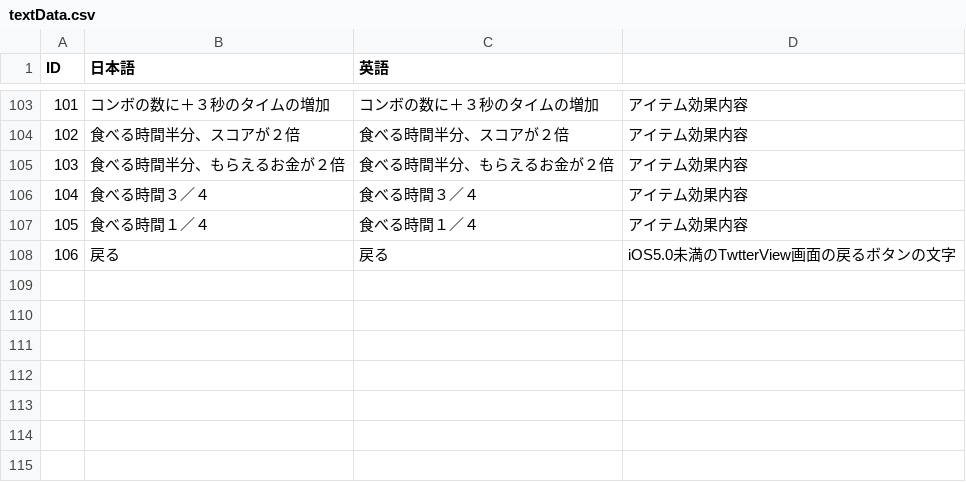
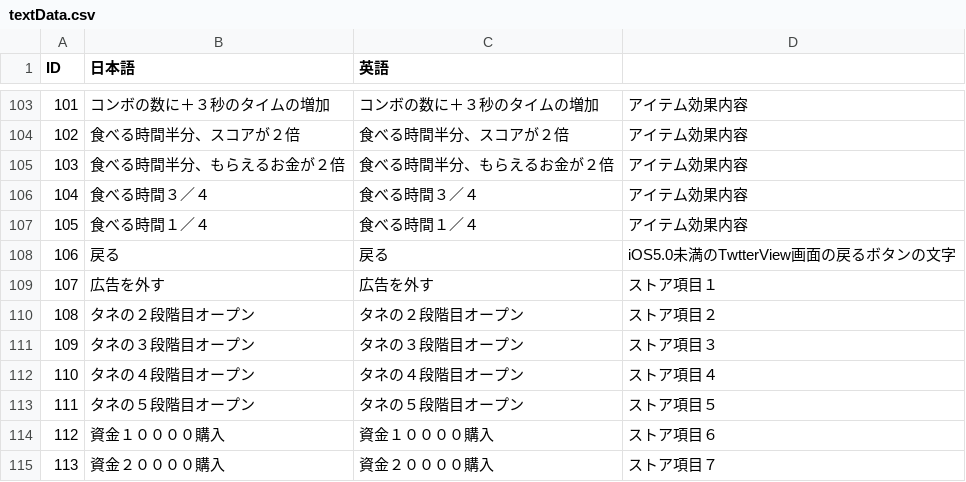
Before and after one commit to kuronokurujp/tenpura_ios, a CSV file: tenpura/Resources/data/textData.csv, drawn as a sheet; only a part is shown, gaps mark what is left out; the diff names each change by its address in the sheet, - before the commit and + after, or states it on an @@ line.

```diff
--- a/tenpura/Resources/data/textData.csv
+++ b/tenpura/Resources/data/textData.csv
+row 109: 107 | 広告を外す | 広告を外す | ストア項目１
+row 110: 108 | タネの２段階目オープン | タネの２段階目オープン | ストア項目２
+row 111: 109 | タネの３段階目オープン | タネの３段階目オープン | ストア項目３
+row 112: 110 | タネの４段階目オープン | タネの４段階目オープン | ストア項目４
+row 113: 111 | タネの５段階目オープン | タネの５段階目オープン | ストア項目５
+row 114: 112 | 資金１００００購入 | 資金１００００購入 | ストア項目６
+row 115: 113 | 資金２００００購入 | 資金２００００購入 | ストア項目７
```
Also changed, not shown: tenpura/Resources/data/ojamaDataList.csv, 28 other files.
